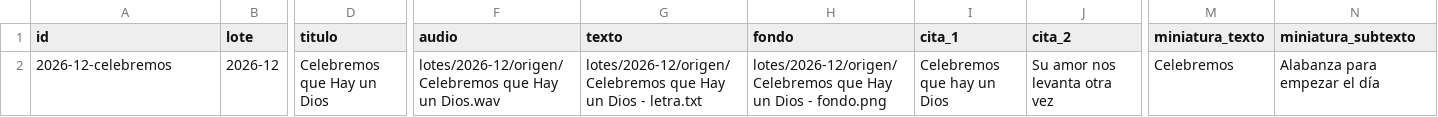
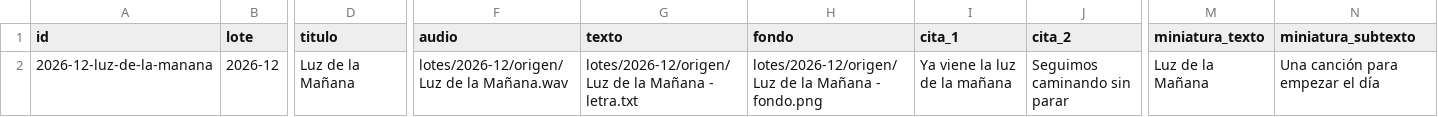
Before and after one commit to ramonsan78/fix-it-once, a CSV file: es/ficha/ficha-de-entrada.csv, drawn as a sheet; only a part is shown, gaps mark what is left out; the diff names each change by its address in the sheet, - before the commit and + after, or states it on an @@ line.

```diff
--- a/es/ficha/ficha-de-entrada.csv
+++ b/es/ficha/ficha-de-entrada.csv
-A2 (id): 2026-12-celebremos
+A2 (id): 2026-12-luz-de-la-manana
-D2 (titulo): Celebremos que Hay un Dios
+D2 (titulo): Luz de la Mañana
-F2 (audio): lotes/2026-12/origen/Celebremos que Hay un Dios.wav
+F2 (audio): lotes/2026-12/origen/Luz de la Mañana.wav
-G2 (texto): lotes/2026-12/origen/Celebremos que Hay un Dios - letra.txt
+G2 (texto): lotes/2026-12/origen/Luz de la Mañana - letra.txt
-H2 (fondo): lotes/2026-12/origen/Celebremos que Hay un Dios - fondo.png
+H2 (fondo): lotes/2026-12/origen/Luz de la Mañana - fondo.png
-I2 (cita_1): Celebremos que hay un Dios
+I2 (cita_1): Ya viene la luz de la mañana
-J2 (cita_2): Su amor nos levanta otra vez
+J2 (cita_2): Seguimos caminando sin parar
-M2 (miniatura_texto): Celebremos
+M2 (miniatura_texto): Luz de la Mañana
-N2 (miniatura_subtexto): Alabanza para empezar el día
+N2 (miniatura_subtexto): Una canción para empezar el día
```
Also changed, not shown: en/brief/intake.csv, 26 other files.
